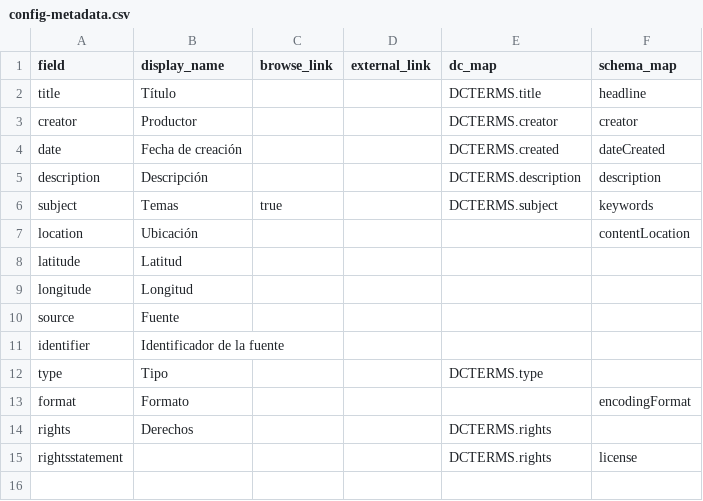
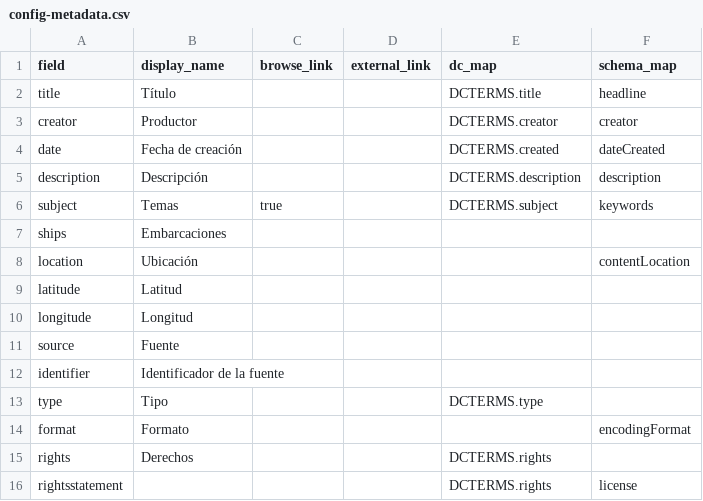
Before and after one commit to mariape144/Atlanticseascapes, a CSV file: _data/config-metadata.csv, drawn as a sheet.

Commit message:
agrego ships a metadata

```diff
--- a/_data/config-metadata.csv
+++ b/_data/config-metadata.csv
@@ -6,2 +6,3 @@ description,Descripción,,,DCTERMS.description,description
 subject,Temas,true,,DCTERMS.subject,keywords
+ships,Embarcaciones,
 location,Ubicación,,,,contentLocation
```
Also changed, not shown: 1 other file.
